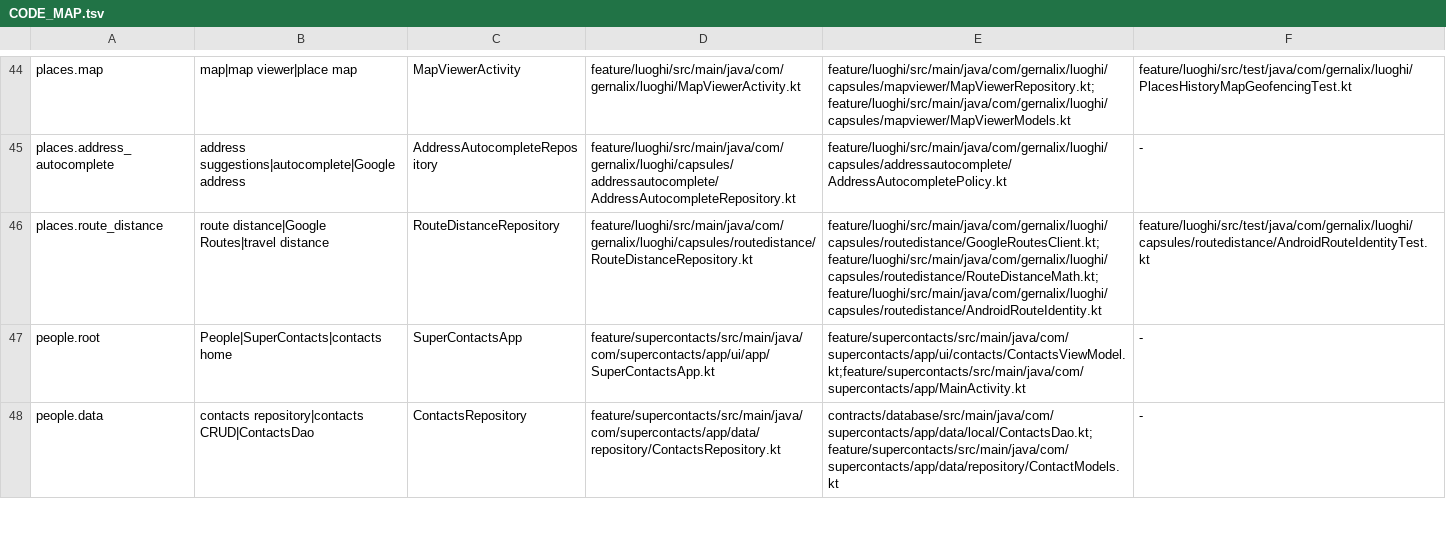
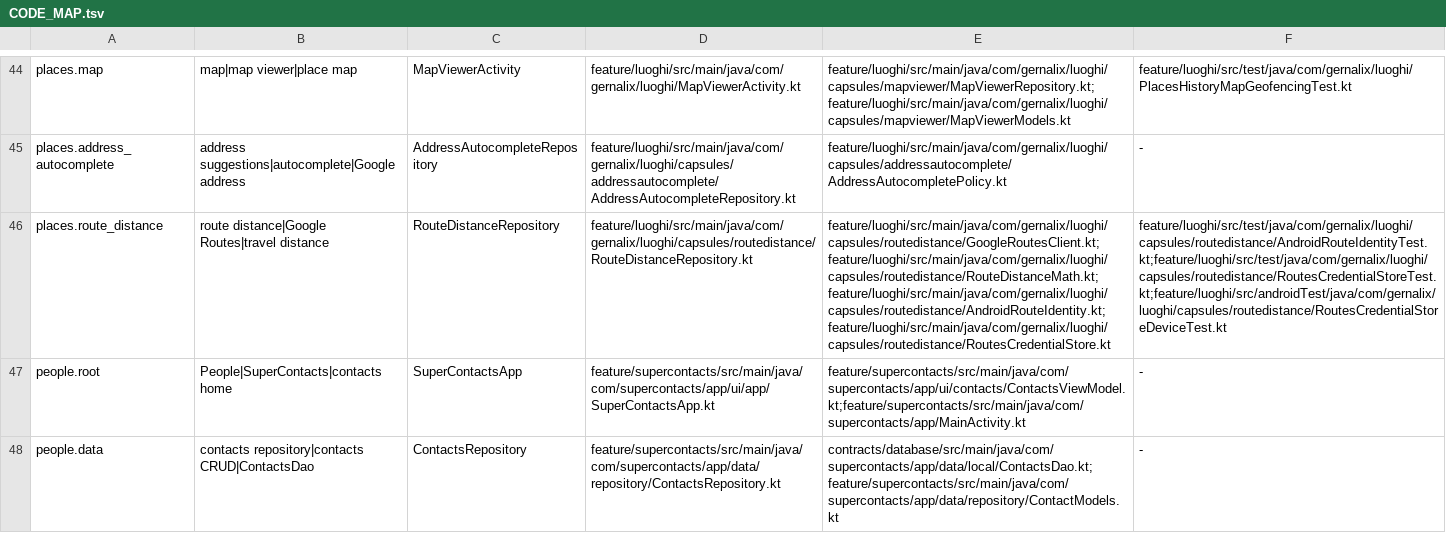
Before and after one commit to gernalix/PersonalHub, a TSV file: .codex/CODE_MAP.tsv, drawn as a sheet; only a part is shown, gaps mark what is left out; the diff names each change by its address in the sheet, - before the commit and + after, or states it on an @@ line.

Commit message:
PROMPT_ID=864209: wire verified native Routes credential import

```diff
--- a/.codex/CODE_MAP.tsv
+++ b/.codex/CODE_MAP.tsv
-E46: feature/luoghi/src/main/java/com/gernalix/luoghi/capsules/routedistance/GoogleRoutesClient.kt;feature/luoghi/src/main/java/com/gernalix/luoghi/capsules/routedistance/RouteDistanceMath.kt;feature/luoghi/src/main/java/com/gernalix/luoghi/capsules/routedistance/AndroidRouteIdentity.kt
+E46: feature/luoghi/src/main/java/com/gernalix/luoghi/capsules/routedistance/GoogleRoutesClient.kt;feature/luoghi/src/main/java/com/gernalix/luoghi/capsules/routedistance/RouteDistanceMath.kt;feature/luoghi/src/main/java/com/gernalix/luoghi/capsules/routedistance/AndroidRouteIdentity.kt;feature/luoghi/src/main/java/com/gernalix/luoghi/capsules/routedistance/RoutesCredentialStore.kt
-F46: feature/luoghi/src/test/java/com/gernalix/luoghi/capsules/routedistance/AndroidRouteIdentityTest.kt
+F46: feature/luoghi/src/test/java/com/gernalix/luoghi/capsules/routedistance/AndroidRouteIdentityTest.kt;feature/luoghi/src/test/java/com/gernalix/luoghi/capsules/routedistance/RoutesCredentialStoreTest.kt;feature/luoghi/src/androidTest/java/com/gernalix/luoghi/capsules/routedistance/RoutesCredentialStoreDeviceTest.kt
```
Also changed, not shown: 6 other files.
